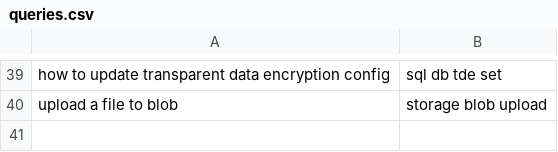
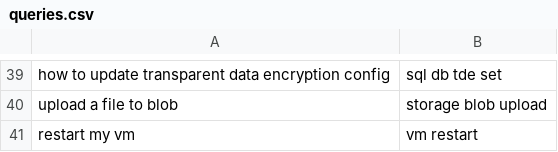
Before and after one commit to ningliaoyuan/smartcloudshell, a CSV file: measure/testset/queries.csv, drawn as a sheet; only a part is shown, gaps mark what is left out.

```diff
--- a/measure/testset/queries.csv
+++ b/measure/testset/queries.csv
@@ -40 +40,2 @@ how to update transparent data encryption config,sql db tde set
 upload a file to blob,storage blob upload
+restart my vm,vm restart
```
Also changed, not shown: 3 other files.
